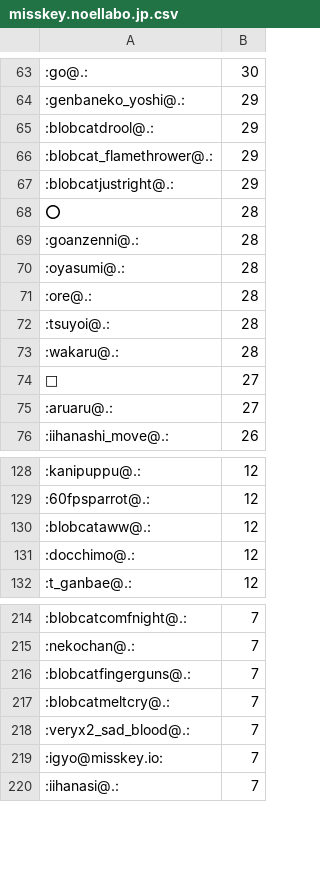
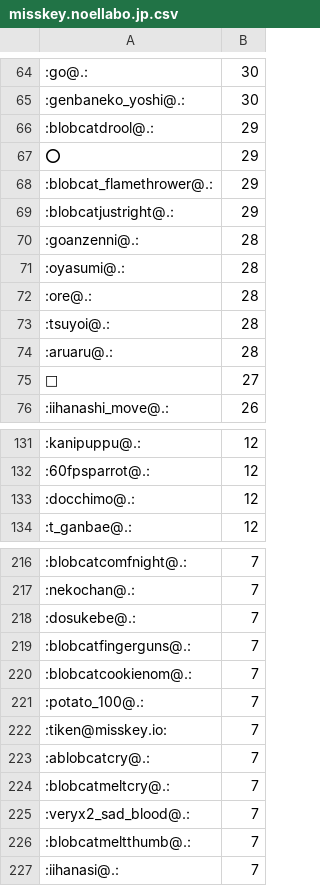
Before and after one commit to haborite/emoji_ski, a CSV file: misskey.noellabo.jp/misskey.noellabo.jp.csv, drawn as a sheet; only a part is shown, gaps mark what is left out; the diff covers the shown part only.

```diff
--- a/misskey.noellabo.jp/misskey.noellabo.jp.csv
+++ b/misskey.noellabo.jp/misskey.noellabo.jp.csv
@@ -63,7 +64,7 @@
 :go@.:,30
-:genbaneko_yoshi@.:,29
+:genbaneko_yoshi@.:,30
 :blobcatdrool@.:,29
+⭕,29
 :blobcat_flamethrower@.:,29
 :blobcatjustright@.:,29
-⭕,28
 :goanzenni@.:,28
@@ -72,5 +73,4 @@
 :tsuyoi@.:,28
-:wakaru@.:,28
+:aruaru@.:,28
 🎊,27
-:aruaru@.:,27
 :iihanashi_move@.:,26
@@ -129,3 +132,2 @@
 :60fpsparrot@.:,12
-:blobcataww@.:,12
 :docchimo@.:,12
@@ -215,6 +217,11 @@
 :nekochan@.:,7
+:dosukebe@.:,7
 :blobcatfingerguns@.:,7
+:blobcatcookienom@.:,7
+:potato_100@.:,7
+:tiken@misskey.io:,7
+:ablobcatcry@.:,7
 :blobcatmeltcry@.:,7
 :veryx2_sad_blood@.:,7
-:igyo@misskey.io:,7
+:blobcatmeltthumb@.:,7
 :iihanasi@.:,7
```
Also changed, not shown: 41 added rows, 30 removed rows and 21 edited cells elsewhere in this file, 3 other files.
